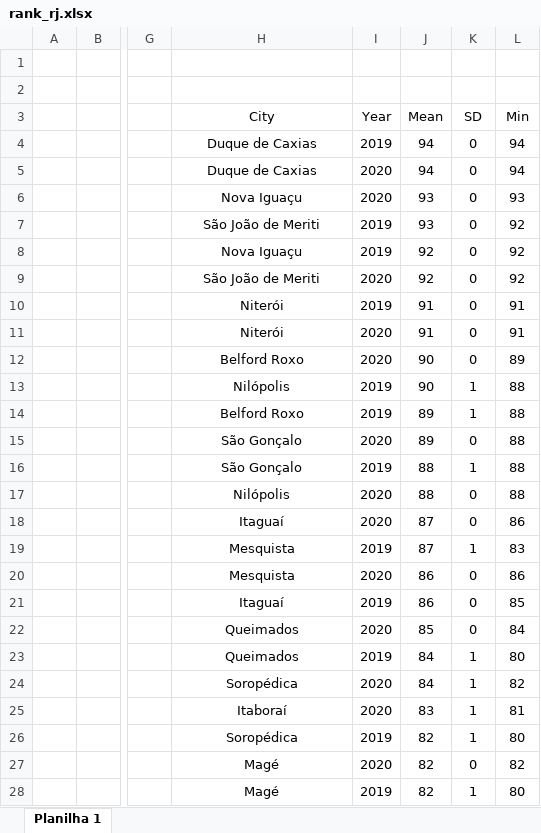
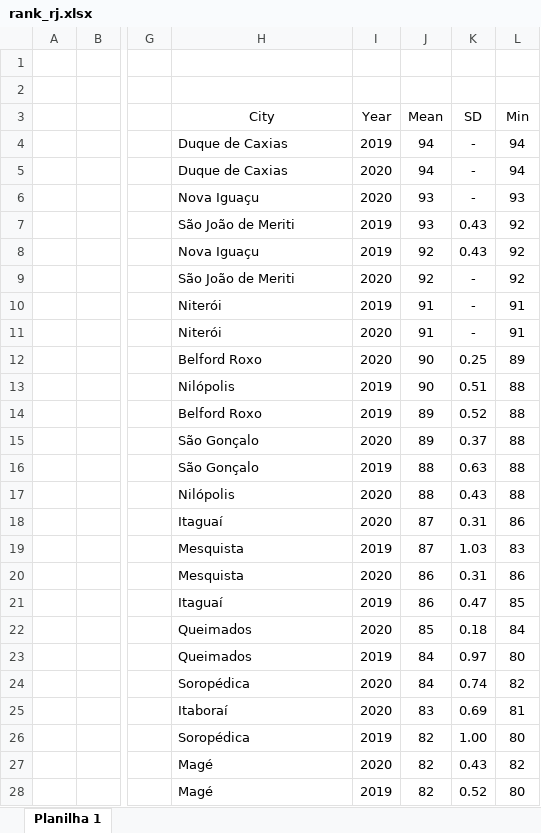
Before and after one commit to pedrospeixoto/mdyn, an Excel workbook: output/rank_rj.xlsx, sheet Planilha 1, drawn as a sheet; only a part is shown, gaps mark what is left out; values as stored, in another font and other column widths than the file's, no borders; the diff covers the shown part only; the diff names each change by its address in the sheet, - before the commit and + after, or states it on an @@ line.

```diff
--- a/output/rank_rj.xlsx (sheet Planilha 1)
+++ b/output/rank_rj.xlsx (sheet Planilha 1)
-H4:H28 alignment: center
+H4:H28 alignment: left
-K4:K6 (SD): 0
+K4:K6 (SD): -
-K7:K8 (SD): 0
+K7:K8 (SD): 0.43
-K9:K11 (SD): 0
+K9:K11 (SD): -
-K12 (SD): 0
+K12 (SD): 0.25
-K13 (SD): 1
+K13 (SD): 0.51
-K14 (SD): 1
+K14 (SD): 0.52
-K15 (SD): 0
+K15 (SD): 0.37
-K16 (SD): 1
+K16 (SD): 0.63
-K17 (SD): 0
+K17 (SD): 0.43
-K18 (SD): 0
+K18 (SD): 0.31
-K19 (SD): 1
+K19 (SD): 1.03
-K20 (SD): 0
+K20 (SD): 0.31
-K21 (SD): 0
+K21 (SD): 0.47
-K22 (SD): 0
+K22 (SD): 0.18
-K23 (SD): 1
+K23 (SD): 0.97
-K24 (SD): 1
+K24 (SD): 0.74
-K25 (SD): 1
+K25 (SD): 0.69
-K26 (SD): 1
+K26 (SD): 1.00
-K27 (SD): 0
+K27 (SD): 0.43
-K28 (SD): 1
+K28 (SD): 0.52
```
Also changed, not shown: 5 edited cells and cell formats elsewhere in this sheet, output/rank_sp.xlsx, 1 other file.
